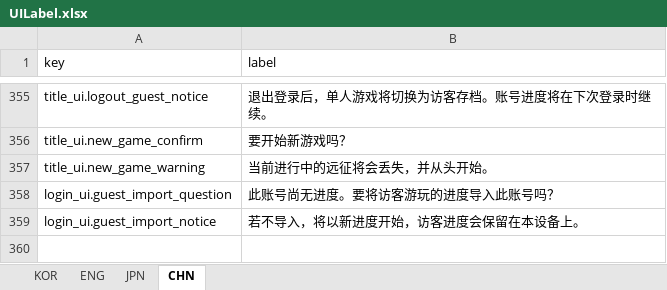
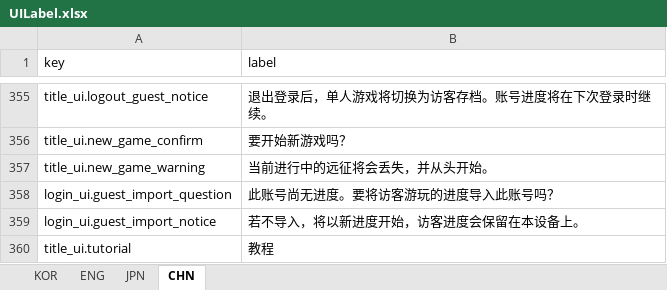
Before and after one commit to jolab4723/Project2, an Excel workbook: Assets/Resources/DataFiles/UIData/1. ExcelFile/UILabel.xlsx, sheet CHN, drawn as a sheet; only a part is shown, gaps mark what is left out; values as stored, in another font and other column widths than the file's, no borders; the diff names each change by its address in the sheet, - before the commit and + after, or states it on an @@ line.

```diff
--- a/Assets/Resources/DataFiles/UIData/1. ExcelFile/UILabel.xlsx (sheet CHN)
+++ b/Assets/Resources/DataFiles/UIData/1. ExcelFile/UILabel.xlsx (sheet CHN)
+row 360: title_ui.tutorial | 教程
```
Also changed, not shown: sheet ENG, sheet KOR, sheet JPN, 39 other files.
